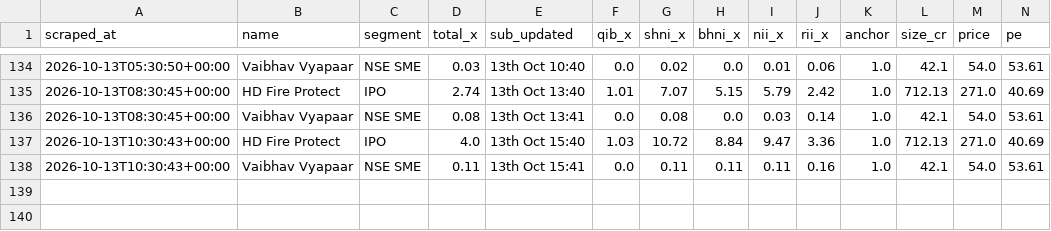
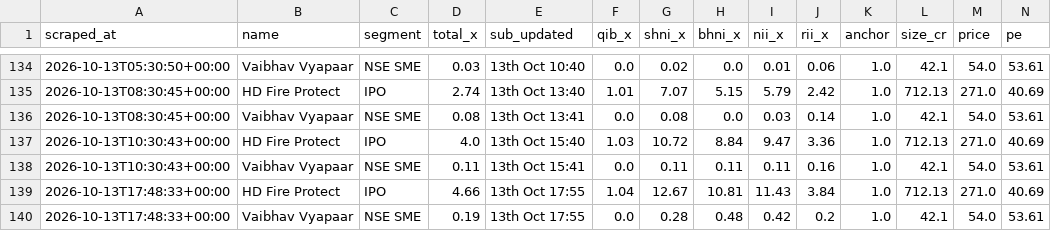
Before and after one commit to NipunRaj96/ipo-agent, a CSV file: data/sub_log.csv, drawn as a sheet; only a part is shown, gaps mark what is left out; rows hold the shown columns only; the diff names each change by its address in the sheet, - before the commit and + after, or states it on an @@ line.

```diff
--- a/data/sub_log.csv
+++ b/data/sub_log.csv
+row 139: 2026-10-13T17:48:33+00:00 | HD Fire Protect | IPO | 4.66 | 13th Oct 17:55 | 1.04 | 12.67 | 10.81 | 11.43 | 3.84 | 1.0 | 712.13 | 271.0 | 40.69
+row 140: 2026-10-13T17:48:33+00:00 | Vaibhav Vyapaar | NSE SME | 0.19 | 13th Oct 17:55 | 0.0 | 0.28 | 0.48 | 0.42 | 0.2 | 1.0 | 42.1 | 54.0 | 53.61
```
Also changed, not shown: data/gmp_log.csv.
